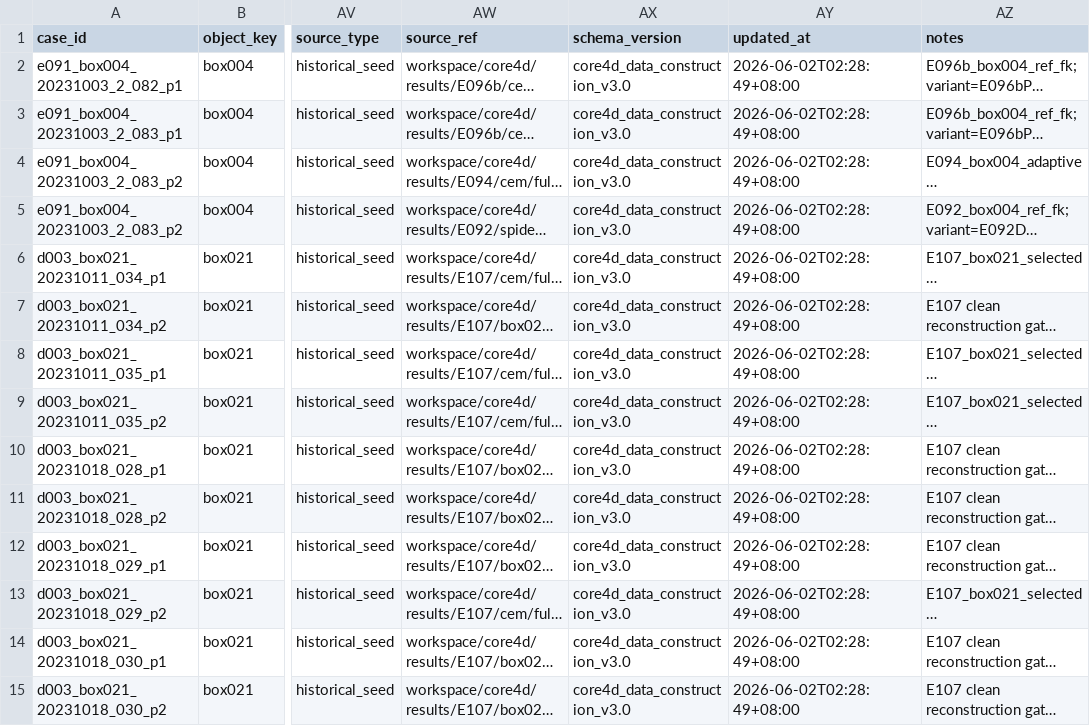
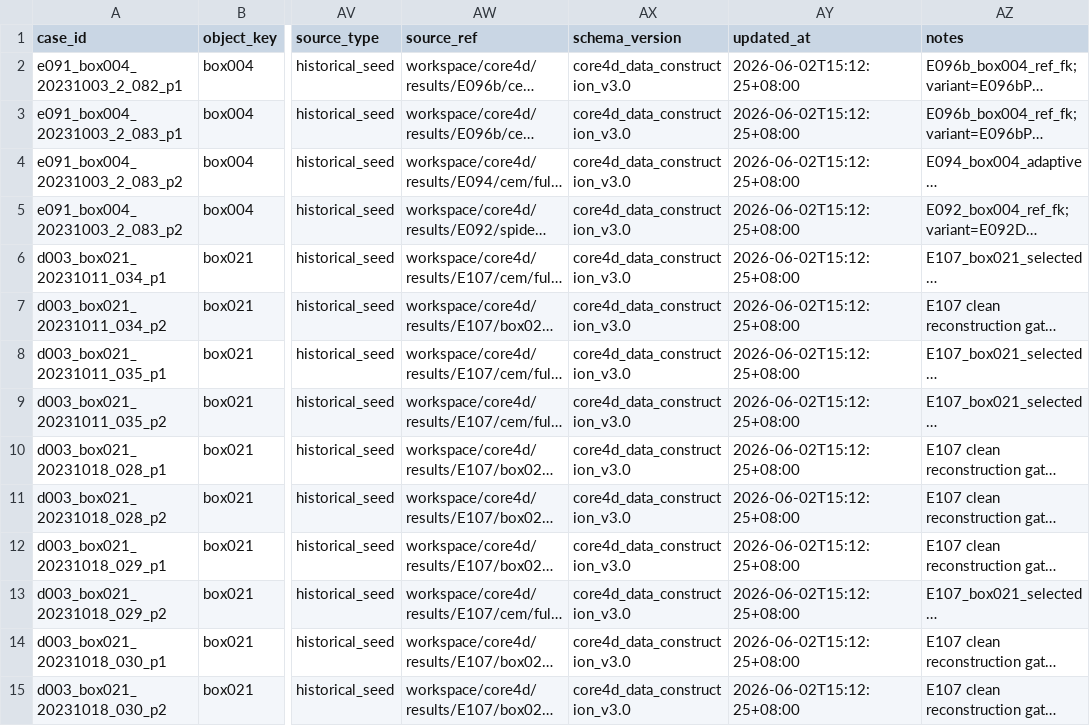
Before and after one commit to bob35buaa/spider, a TSV file: workspace/core4d/data_construction_v3/existing_cases.tsv, drawn as a sheet; only a part is shown, gaps mark what is left out; long unchanged cells end in …; the diff covers the shown part only; the diff names each change by its address in the sheet, - before the commit and + after, or states it on an @@ line.

Commit message:
data(core4d): add E108 verified cases seed

```diff
--- a/workspace/core4d/data_construction_v3/existing_cases.tsv
+++ b/workspace/core4d/data_construction_v3/existing_cases.tsv
-AY2:AY15 (updated_at): 2026-06-02T02:28:49+08:00
+AY2:AY15 (updated_at): 2026-06-02T15:12:25+08:00
```
Also changed, not shown: 4 added rows and 43 edited cells elsewhere in this file, 8 other files.
